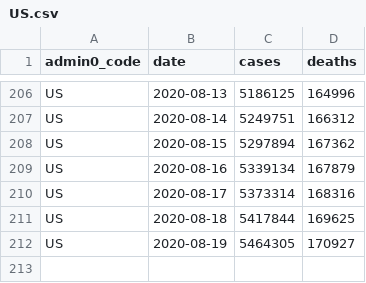
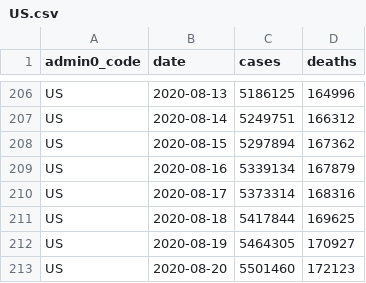
Before and after one commit to covid-open-data/xform-casecount-us-jhu, a CSV file: output/admin0/US.csv, drawn as a sheet; only a part is shown, gaps mark what is left out.

```diff
--- a/output/admin0/US.csv
+++ b/output/admin0/US.csv
@@ -212 +212,2 @@ US,2020-08-18,5417844,169625
 US,2020-08-19,5464305,170927
+US,2020-08-20,5501460,172123
```
Also changed, not shown: output/admin1/US.csv.
